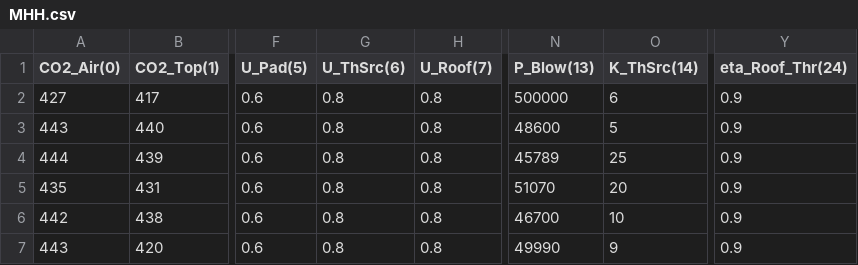
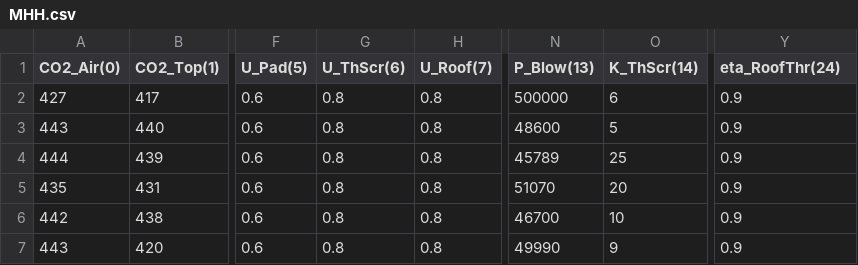
Before and after one commit to hungut/CODE-FOR-TIEN, a CSV file: MHH.csv, drawn as a sheet; only a part is shown, gaps mark what is left out; the diff names each change by its address in the sheet, - before the commit and + after, or states it on an @@ line.

```diff
--- a/MHH.csv
+++ b/MHH.csv
-G1: U_ThSrc(6)
+G1: U_ThScr(6)
-O1: K_ThSrc(14)
+O1: K_ThScr(14)
-Y1: eta_Roof_Thr(24)
+Y1: eta_RoofThr(24)
```
Also changed, not shown: 2 other files.
